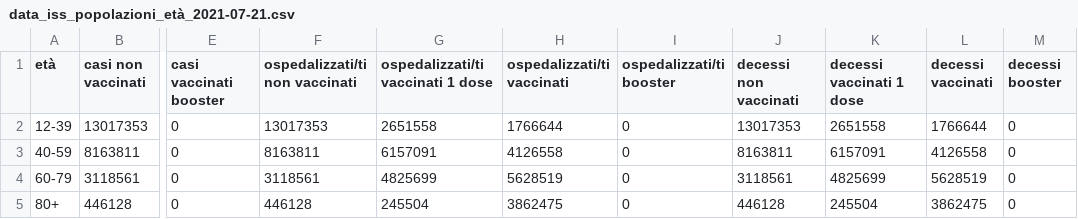
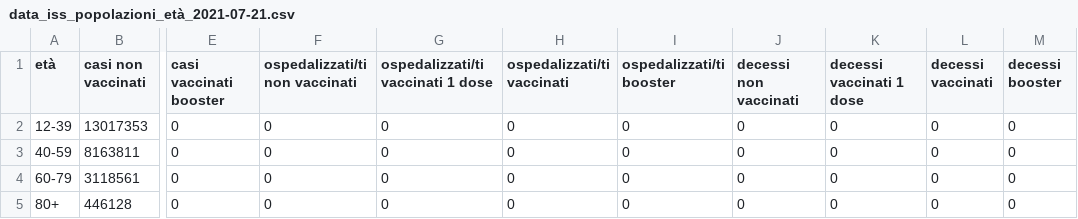
Before and after one commit to apalladi/covid_vaccini_monitoraggio, a CSV file: dati/data_iss_popolazioni_età_2021-07-21.csv, drawn as a sheet; only a part is shown, gaps mark what is left out; the diff names each change by its address in the sheet, - before the commit and + after, or states it on an @@ line.

```diff
--- a/dati/data_iss_popolazioni_età_2021-07-21.csv
+++ b/dati/data_iss_popolazioni_età_2021-07-21.csv
-F2 (ospedalizzati/ti non vaccinati): 13017353
+F2 (ospedalizzati/ti non vaccinati): 0
-G2: 2651558
+G2: 0
-H2 (ospedalizzati/ti vaccinati): 1766644
+H2 (ospedalizzati/ti vaccinati): 0
-J2 (decessi non vaccinati): 13017353
+J2 (decessi non vaccinati): 0
-K2 (decessi vaccinati 1 dose): 2651558
+K2 (decessi vaccinati 1 dose): 0
-L2 (decessi vaccinati): 1766644
+L2 (decessi vaccinati): 0
-F3 (ospedalizzati/ti non vaccinati): 8163811
+F3 (ospedalizzati/ti non vaccinati): 0
-G3: 6157091
+G3: 0
-H3 (ospedalizzati/ti vaccinati): 4126558
+H3 (ospedalizzati/ti vaccinati): 0
-J3 (decessi non vaccinati): 8163811
+J3 (decessi non vaccinati): 0
-K3 (decessi vaccinati 1 dose): 6157091
+K3 (decessi vaccinati 1 dose): 0
-L3 (decessi vaccinati): 4126558
+L3 (decessi vaccinati): 0
-F4 (ospedalizzati/ti non vaccinati): 3118561
+F4 (ospedalizzati/ti non vaccinati): 0
-G4: 4825699
+G4: 0
-H4 (ospedalizzati/ti vaccinati): 5628519
+H4 (ospedalizzati/ti vaccinati): 0
-J4 (decessi non vaccinati): 3118561
+J4 (decessi non vaccinati): 0
-K4 (decessi vaccinati 1 dose): 4825699
+K4 (decessi vaccinati 1 dose): 0
-L4 (decessi vaccinati): 5628519
+L4 (decessi vaccinati): 0
-F5 (ospedalizzati/ti non vaccinati): 446128
+F5 (ospedalizzati/ti non vaccinati): 0
-G5: 245504
+G5: 0
-H5 (ospedalizzati/ti vaccinati): 3862475
+H5 (ospedalizzati/ti vaccinati): 0
-J5 (decessi non vaccinati): 446128
+J5 (decessi non vaccinati): 0
-K5 (decessi vaccinati 1 dose): 245504
+K5 (decessi vaccinati 1 dose): 0
-L5 (decessi vaccinati): 3862475
+L5 (decessi vaccinati): 0
```
Also changed, not shown: dati/data_iss_popolazioni_età_2021-07-14.csv, dati/data_iss_popolazioni_età_2021-07-28.csv, 26 other files.
